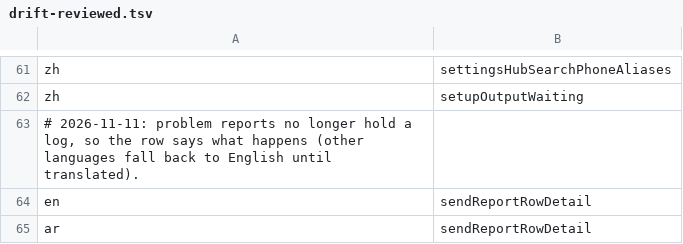
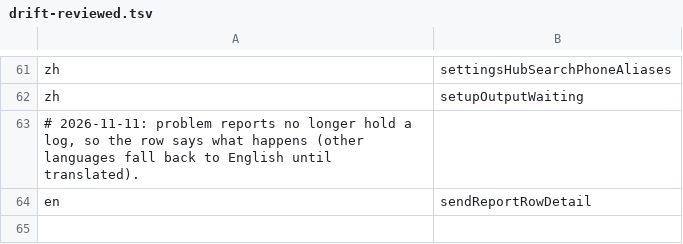
Before and after one commit to Eslamasabry/opencode-mobile-next, a TSV file: native/tools/strings/drift-reviewed.tsv, drawn as a sheet; only a part is shown, gaps mark what is left out.

```diff
--- a/native/tools/strings/drift-reviewed.tsv
+++ b/native/tools/strings/drift-reviewed.tsv
@@ -64,2 +64 @@ zh	setupOutputWaiting
 en	sendReportRowDetail
-ar	sendReportRowDetail
```
